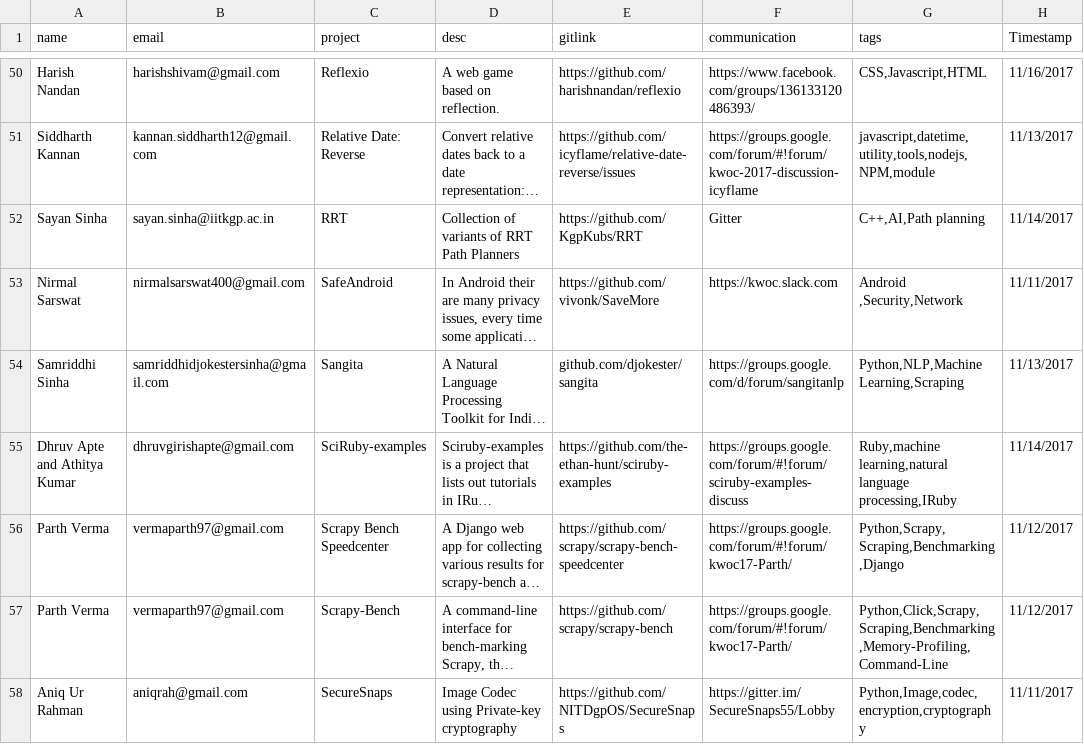
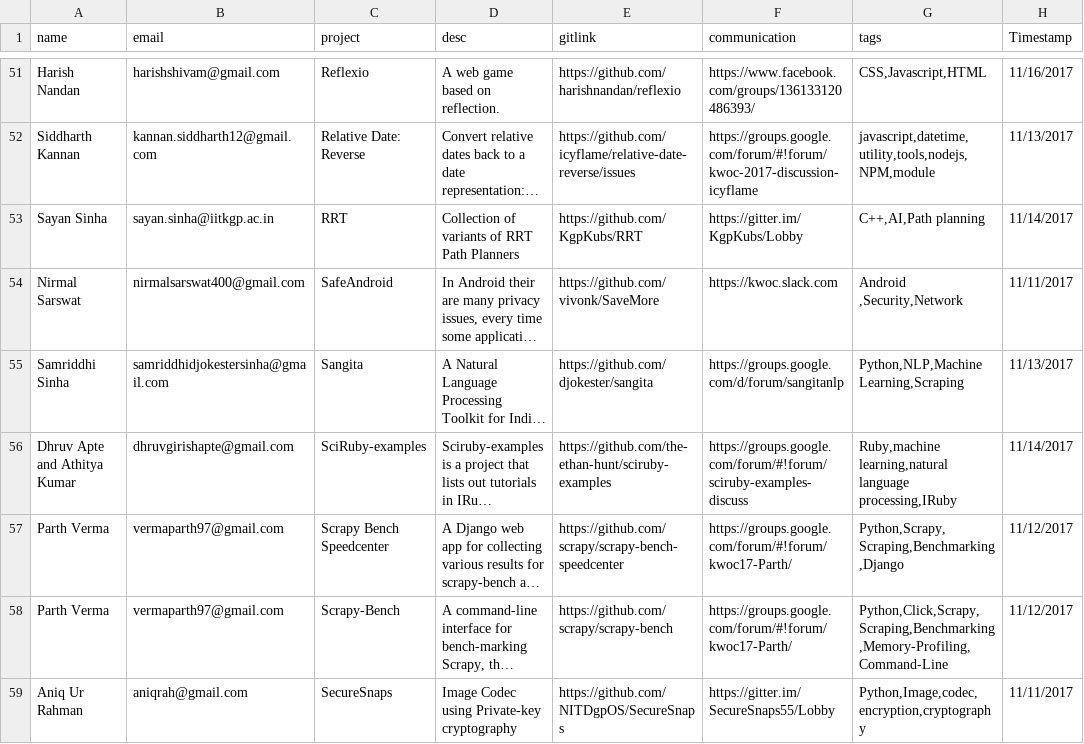
Before and after one commit to kossiitkgp/kwoc-2017, a CSV file: gh_scraper/projects.csv, drawn as a sheet; only a part is shown, gaps mark what is left out; long unchanged cells end in …; addresses are those after the commit; the diff covers the shown part only; the diff names each change by its address in the sheet, - before the commit and + after, or states it on an @@ line.

```diff
--- a/gh_scraper/projects.csv
+++ b/gh_scraper/projects.csv
-F53 (communication): Gitter
+F53 (communication): https://gitter.im/KgpKubs/Lobby
-E55 (gitlink): github.com/djokester/sangita
+E55 (gitlink): https://github.com/djokester/sangita
```
Also changed, not shown: 1 added row and 4 edited cells elsewhere in this file, 3 other files.
